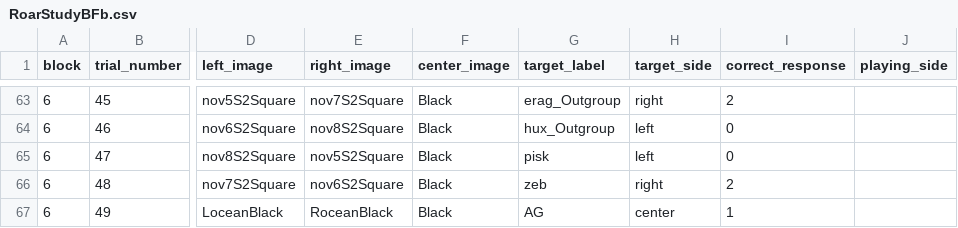
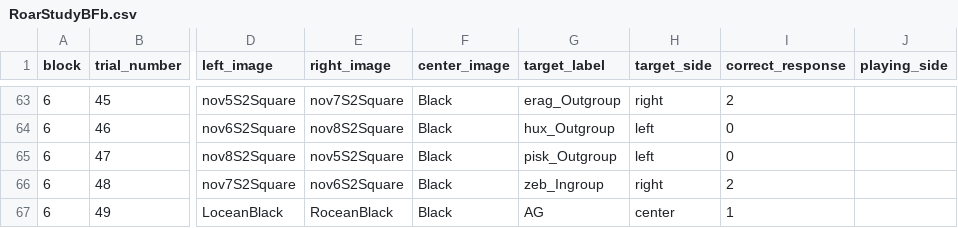
Before and after one commit to dabacon1/DABdiss, a CSV file: orders/RoarStudyBFb.csv, drawn as a sheet; only a part is shown, gaps mark what is left out; the diff names each change by its address in the sheet, - before the commit and + after, or states it on an @@ line.

```diff
--- a/orders/RoarStudyBFb.csv
+++ b/orders/RoarStudyBFb.csv
-G65 (target_label): pisk
+G65 (target_label): pisk_Outgroup
-G66 (target_label): zeb
+G66 (target_label): zeb_Ingroup
```
Also changed, not shown: orders/RoarStudyBF.csv, orders/RoarStudyBM.csv, 5 other files.
